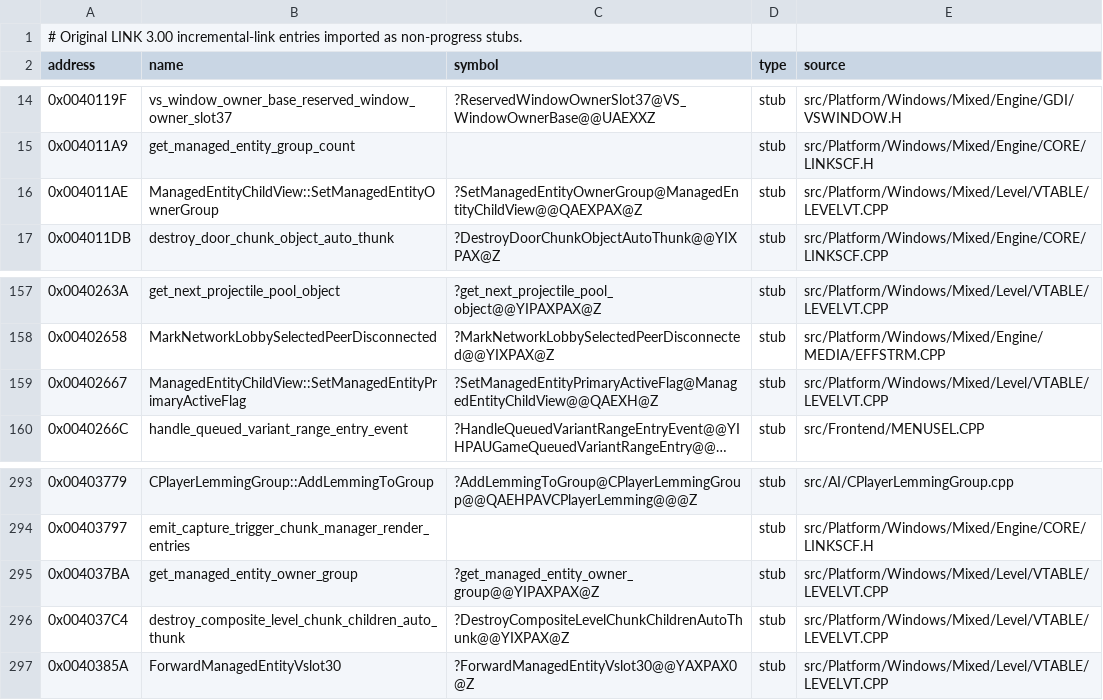
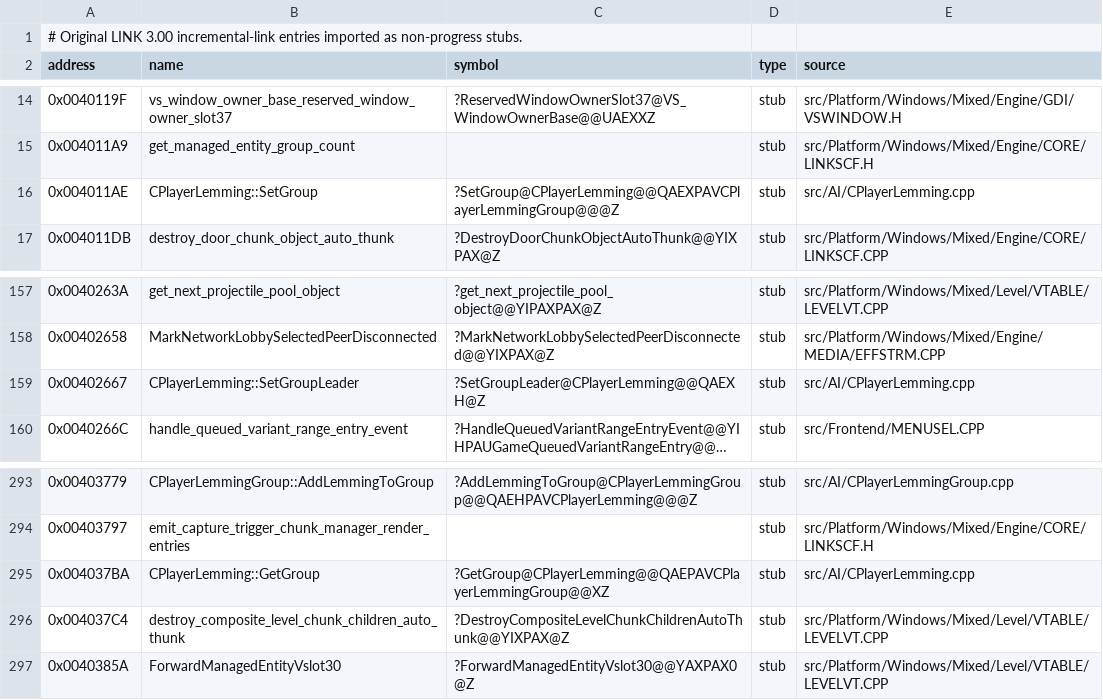
Before and after one commit to vonhoff/lemball-decomp, a CSV file: data/reccmp-linker-ilts.csv, drawn as a sheet; only a part is shown, gaps mark what is left out; long unchanged cells end in …; the diff names each change by its address in the sheet, - before the commit and + after, or states it on an @@ line.

```diff
--- a/data/reccmp-linker-ilts.csv
+++ b/data/reccmp-linker-ilts.csv
-B16 (name): ManagedEntityChildView::SetManagedEntityOwnerGroup
+B16 (name): CPlayerLemming::SetGroup
-C16 (symbol): ?SetManagedEntityOwnerGroup@ManagedEntityChildView@@QAEXPAX@Z
+C16 (symbol): ?SetGroup@CPlayerLemming@@QAEXPAVCPlayerLemmingGroup@@@Z
-E16 (source): src/Platform/Windows/Mixed/Level/VTABLE/LEVELVT.CPP
+E16 (source): src/AI/CPlayerLemming.cpp
-B159 (name): ManagedEntityChildView::SetManagedEntityPrimaryActiveFlag
+B159 (name): CPlayerLemming::SetGroupLeader
-C159 (symbol): ?SetManagedEntityPrimaryActiveFlag@ManagedEntityChildView@@QAEXH@Z
+C159 (symbol): ?SetGroupLeader@CPlayerLemming@@QAEXH@Z
-E159 (source): src/Platform/Windows/Mixed/Level/VTABLE/LEVELVT.CPP
+E159 (source): src/AI/CPlayerLemming.cpp
-B295 (name): get_managed_entity_owner_group
+B295 (name): CPlayerLemming::GetGroup
-C295 (symbol): ?get_managed_entity_owner_group@@YIPAXPAX@Z
+C295 (symbol): ?GetGroup@CPlayerLemming@@QAEPAVCPlayerLemmingGroup@@XZ
-E295 (source): src/Platform/Windows/Mixed/Level/VTABLE/LEVELVT.CPP
+E295 (source): src/AI/CPlayerLemming.cpp
```
Also changed, not shown: data/macintosh-symbol-coverage.csv, data/objdiff-functions.csv, 25 other files.
